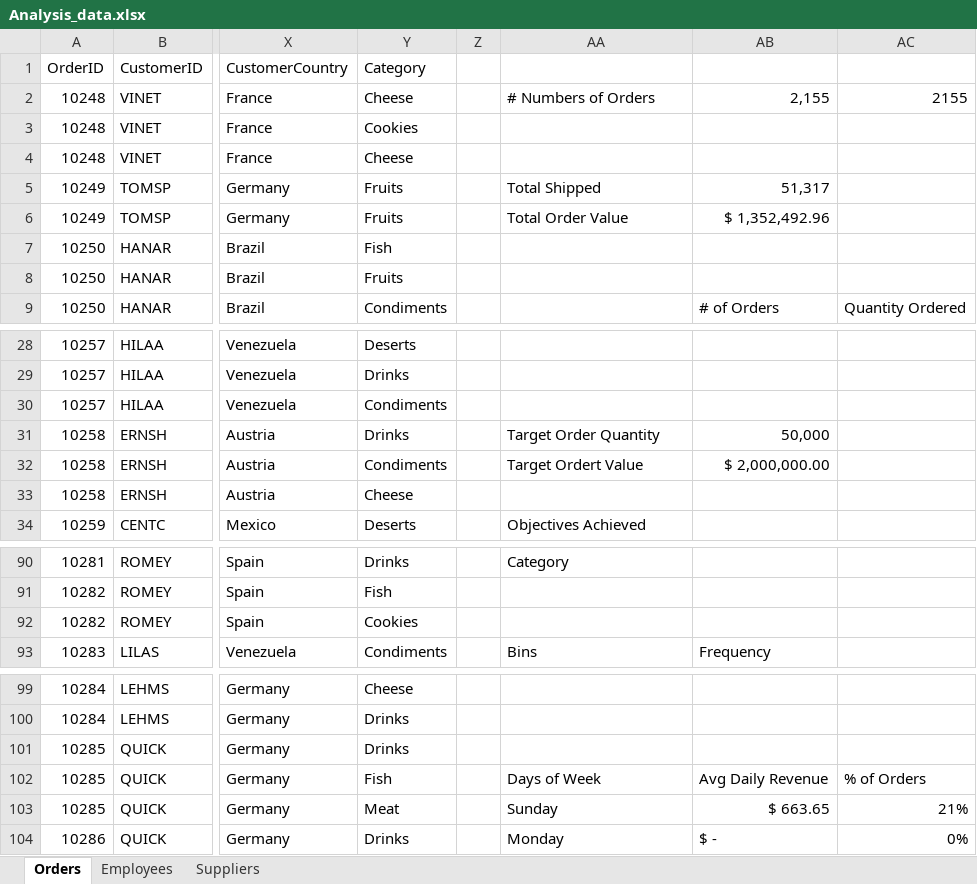
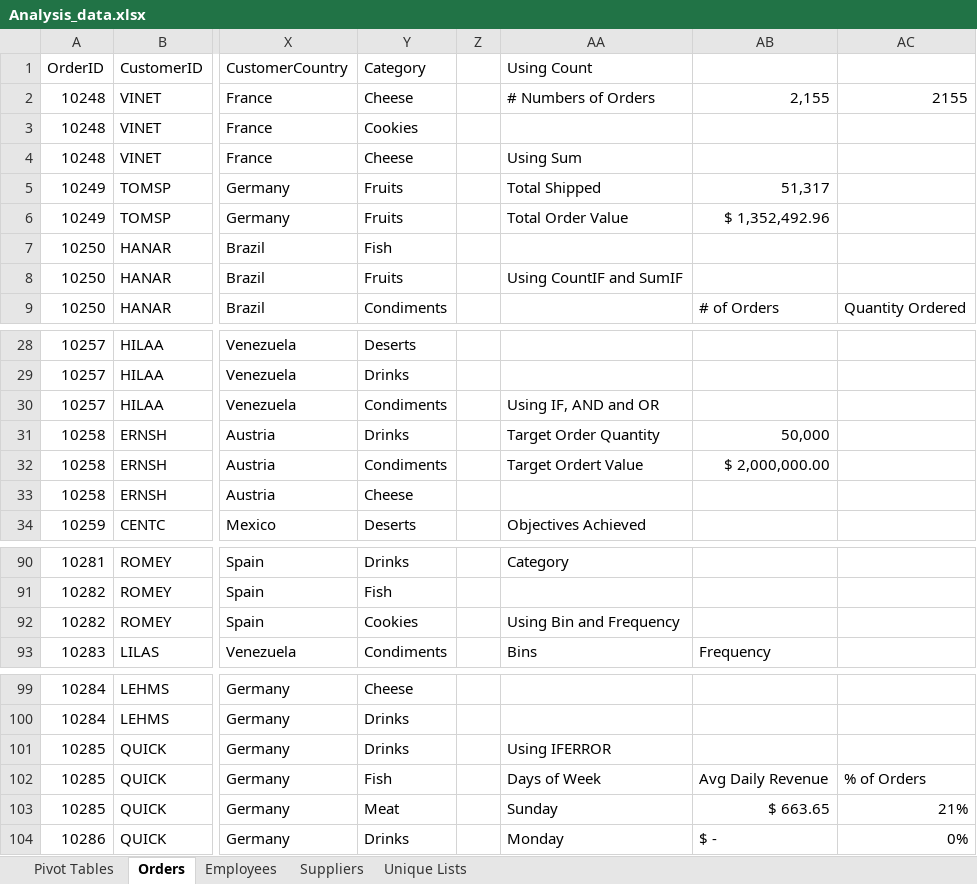
Before and after one commit to salano/Excel-Data-Analysis, an Excel workbook: Analysis_data.xlsx, sheet Orders, drawn as a sheet; only a part is shown, gaps mark what is left out; values as stored, in another font and other column widths than the file's, no cell formats; table styles not drawn; the diff covers the shown part only; the diff names each change by its address in the sheet, - before the commit and + after, or states it on an @@ line.

Commit message:
Add Vlookup and Pivot

```diff
--- a/Analysis_data.xlsx (sheet Orders)
+++ b/Analysis_data.xlsx (sheet Orders)
+sheet tab: Pivot Tables
+sheet tab: Unique Lists
-AA1: (empty)
+AA1: Using Count
-AA4 (Using Count): (empty)
+AA4 (Using Count): Using Sum
-AA8 (Using Count): (empty)
+AA8 (Using Count): Using CountIF and SumIF
-AA30 (Using Count): (empty)
+AA30 (Using Count): Using IF, AND and OR
-AA92 (Using Count): (empty)
+AA92 (Using Count): Using Bin and Frequency
-AA101 (Using Count): (empty)
+AA101 (Using Count): Using IFERROR
```
Also changed, not shown: 60 edited cells elsewhere in this sheet, cell formats, charts or pictures.
